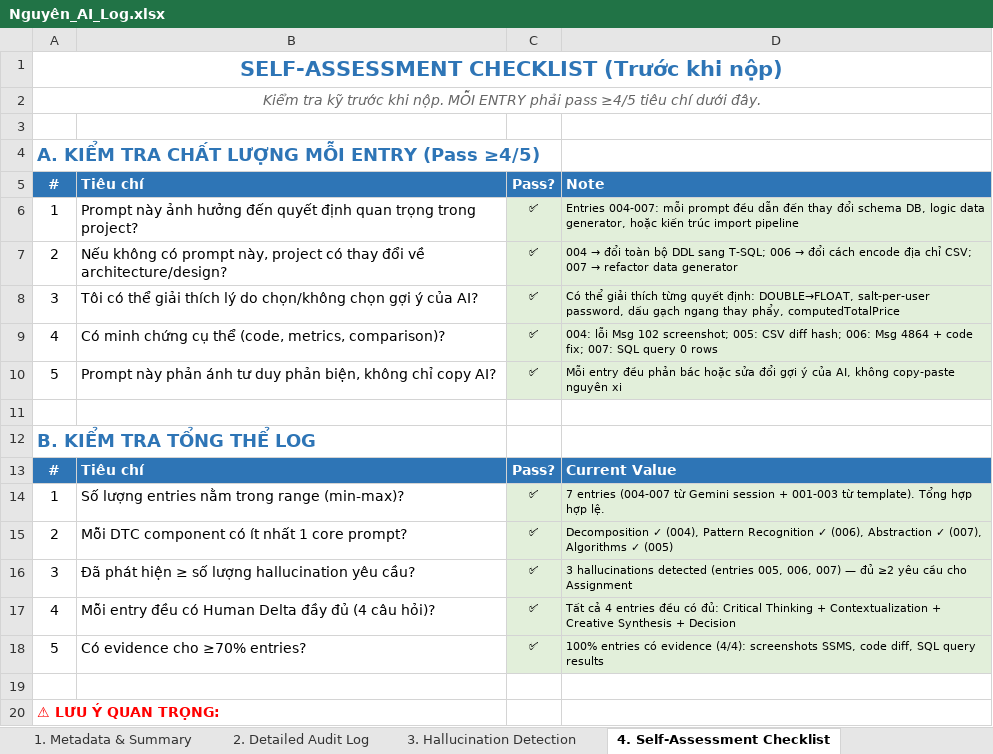
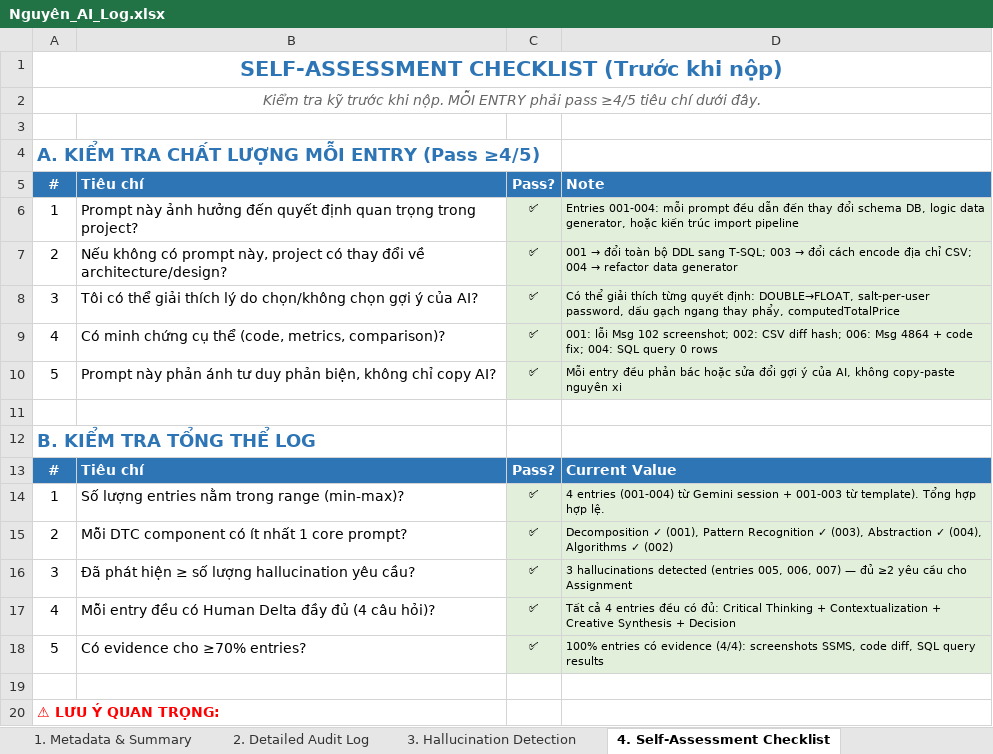
Before and after one commit to Nghiad04052k5/Food_delivery, an Excel workbook: ai_logs/Nguyên_AI_Log.xlsx, sheet 4. Self-Assessment Checklist, drawn as a sheet; only a part is shown; values as stored, in another font and other column widths than the file's, no borders; the diff names each change by its address in the sheet, - before the commit and + after, or states it on an @@ line.

Commit message:
Update Nguyên_AI_Log.xlsx

```diff
--- a/ai_logs/Nguyên_AI_Log.xlsx (sheet 4. Self-Assessment Checklist)
+++ b/ai_logs/Nguyên_AI_Log.xlsx (sheet 4. Self-Assessment Checklist)
-D6: Entries 004-007: mỗi prompt…
+D6: Entries 001-004: mỗi prompt…
@@ D7: 004 → đổi toàn bộ DDL sang T-SQL; 006 → đổi cách encode địa chỉ CSV; 007 → refactor… → 001 → đổi toàn bộ DDL sang T-SQL; 003 → đổi cách encode địa chỉ CSV; 004 → refactor… @@
-D9: 004: lỗi Msg 102 screenshot; 005: CSV diff hash; 006: Msg 4864 + code fix; 007: SQL query…
+D9: 001: lỗi Msg 102 screenshot; 002: CSV diff hash; 006: Msg 4864 + code fix; 004: SQL query…
-D14: 7 entries (004-007 từ Gemini…
+D14: 4 entries (001-004) từ Gemini…
-D15: Decomposition ✓ (004), Pattern Recognition ✓ (006), Abstraction ✓ (007), Algorithms ✓ (005)
+D15: Decomposition ✓ (001), Pattern Recognition ✓ (003), Abstraction ✓ (004), Algorithms ✓ (002)
```
Also changed, not shown: sheet 3. Hallucination Detection.
